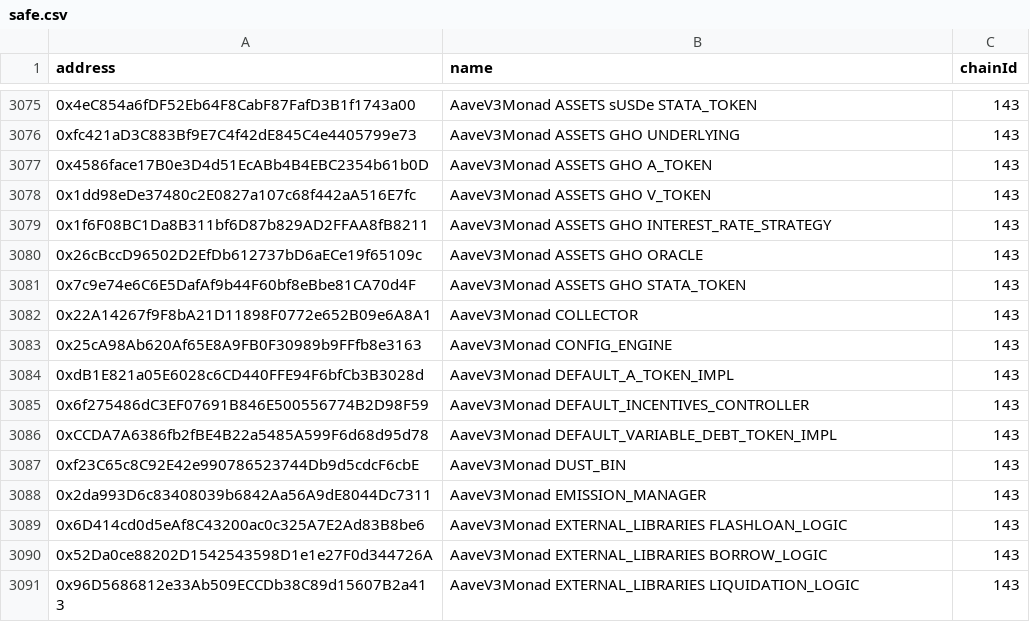
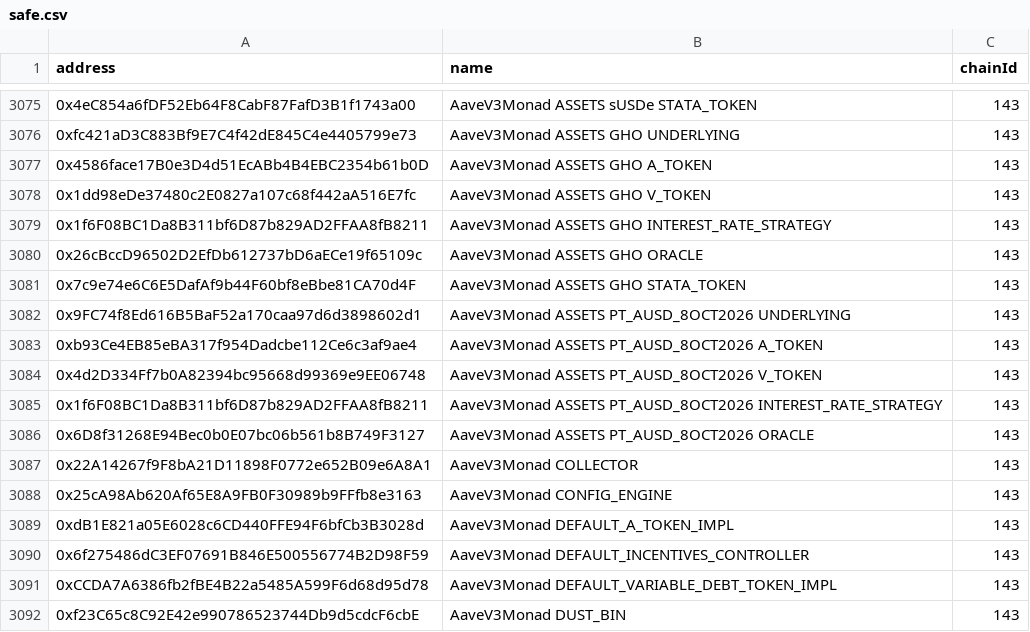
Before and after one commit to bgd-labs/aave-address-book, a CSV file: safe.csv, drawn as a sheet; only a part is shown, gaps mark what is left out; the shorter side is filled out with more unchanged rows; the diff names each change by its address in the sheet, - before the commit and + after, or states it on an @@ line.

```diff
--- a/safe.csv
+++ b/safe.csv
+row 3082: 0x9FC74f8Ed616B5BaF52a170caa97d6d3898602d1 | AaveV3Monad ASSETS PT_AUSD_8OCT2026 UNDERLYING | 143
+row 3083: 0xb93Ce4EB85eBA317f954Dadcbe112Ce6c3af9ae4 | AaveV3Monad ASSETS PT_AUSD_8OCT2026 A_TOKEN | 143
+row 3084: 0x4d2D334Ff7b0A82394bc95668d99369e9EE06748 | AaveV3Monad ASSETS PT_AUSD_8OCT2026 V_TOKEN | 143
+row 3085: 0x1f6F08BC1Da8B311bf6D87b829AD2FFAA8fB8211 | AaveV3Monad ASSETS PT_AUSD_8OCT2026 INTEREST_RATE_STRATEGY | 143
+row 3086: 0x6D8f31268E94Bec0b0E07bc06b561b8B749F3127 | AaveV3Monad ASSETS PT_AUSD_8OCT2026 ORACLE | 143
```
Also changed, not shown: 4 other files.
